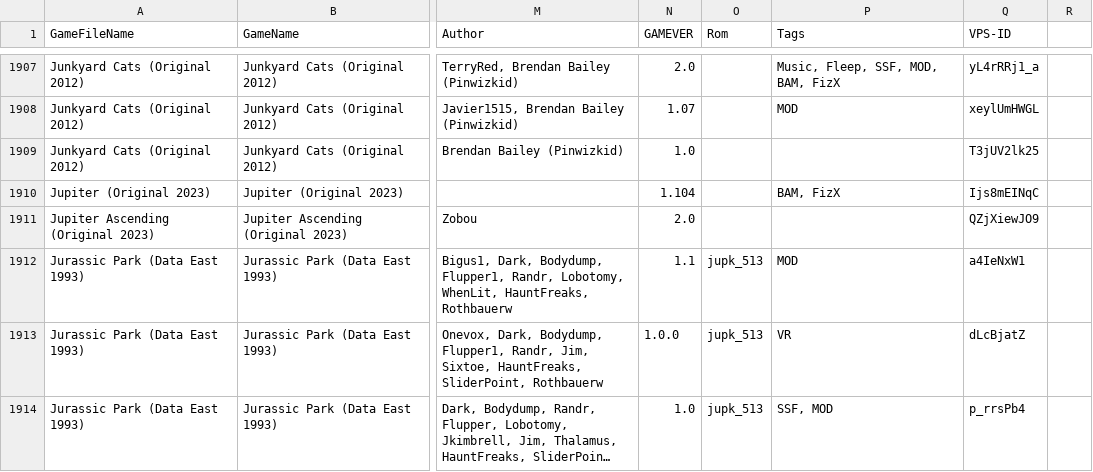
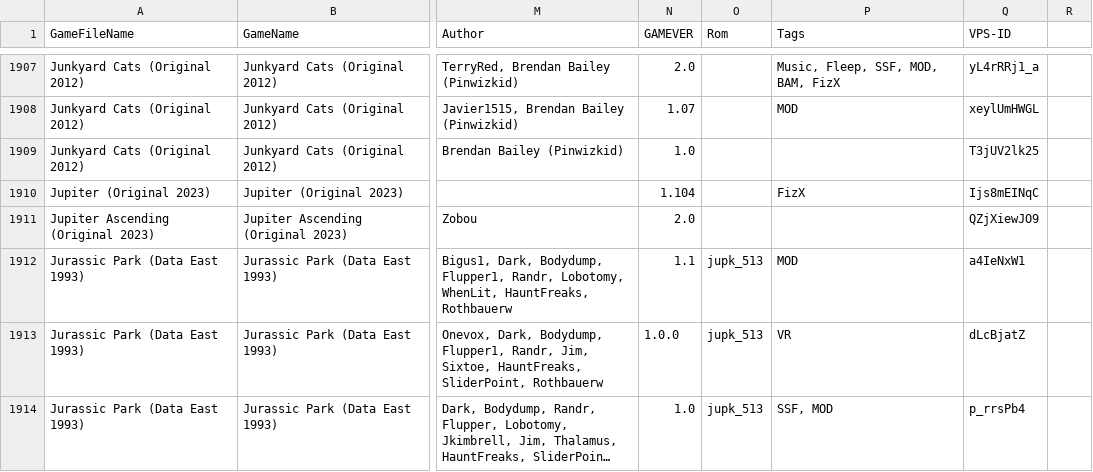
Before and after one commit to VirtualPinballSpreadsheet/vps-db, a CSV file: db/puplookup.csv, drawn as a sheet; only a part is shown, gaps mark what is left out; long unchanged cells end in …; the diff names each change by its address in the sheet, - before the commit and + after, or states it on an @@ line.

```diff
--- a/db/puplookup.csv
+++ b/db/puplookup.csv
-P1910 (Tags): BAM, FizX
+P1910 (Tags): FizX
```
Also changed, not shown: 1 other file.
